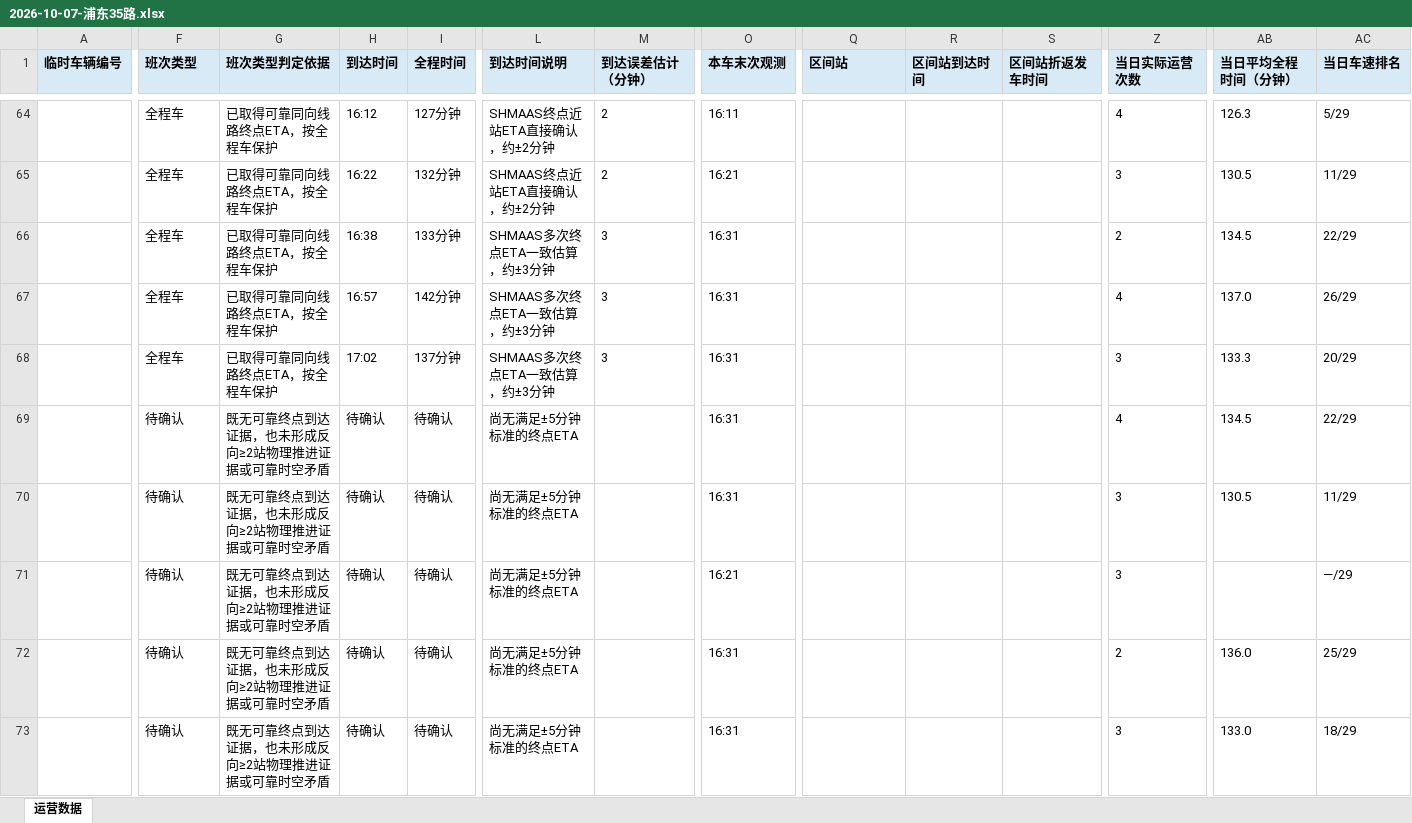
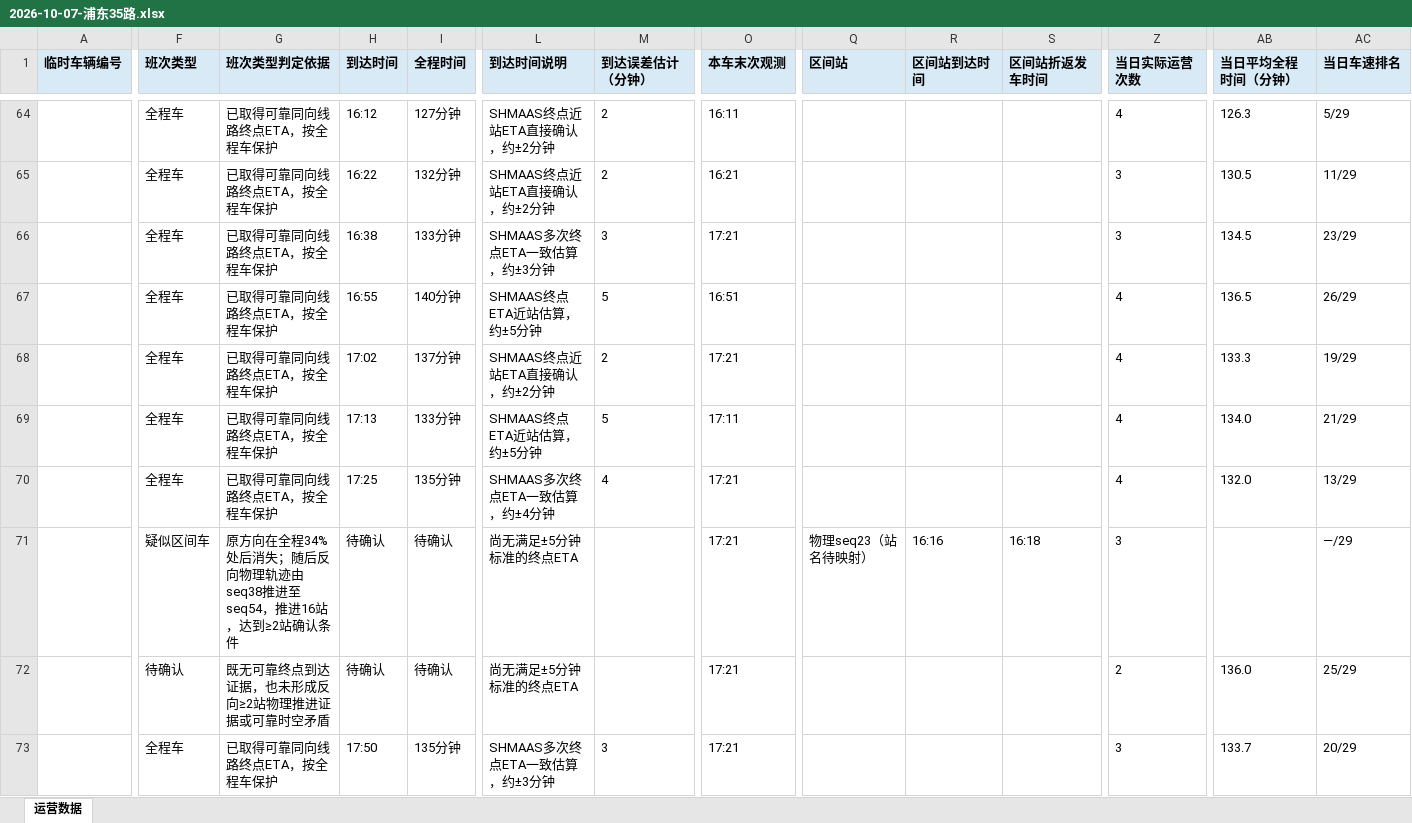
Before and after one commit to lilyQ-stack/shanghai-bus-operations, an Excel workbook: data/export/2026-10-07-浦东35路.xlsx, sheet 运营数据, drawn as a sheet; only a part is shown, gaps mark what is left out; values as stored, in another font and other column widths than the file's, no borders; removed rows and columns are numbered as before the commit, all else as after; rows hold the shown columns only; the diff covers the shown part only; the diff names each change by its address in the sheet, - before the commit and + after, or states it on an @@ line.

```diff
--- a/data/export/2026-10-07-浦东35路.xlsx (sheet 运营数据)
+++ b/data/export/2026-10-07-浦东35路.xlsx (sheet 运营数据)
-O66 (本车末次观测): 16:31
+O66 (本车末次观测): 17:21
-Z66 (当日实际运营次数): 2
+Z66 (当日实际运营次数): 3
-AC66 (当日车速排名): 22/29
+AC66 (当日车速排名): 23/29
-H67 (到达时间): 16:57
+H67 (到达时间): 16:55
-I67 (全程时间): 142分钟
+I67 (全程时间): 140分钟
-L67 (到达时间说明): SHMAAS多次终点ETA一致估算，约±3分钟
+L67 (到达时间说明): SHMAAS终点ETA近站估算，约±5分钟
-M67 (到达误差估计（分钟）): 3
+M67 (到达误差估计（分钟）): 5
-O67 (本车末次观测): 16:31
+O67 (本车末次观测): 16:51
-AB67 (当日平均全程时间（分钟）): 137.0
+AB67 (当日平均全程时间（分钟）): 136.5
-L68 (到达时间说明): SHMAAS多次终点ETA一致估算，约±3分钟
+L68 (到达时间说明): SHMAAS终点近站ETA直接确认，约±2分钟
-M68 (到达误差估计（分钟）): 3
+M68 (到达误差估计（分钟）): 2
-O68 (本车末次观测): 16:31
+O68 (本车末次观测): 17:21
-Z68 (当日实际运营次数): 3
+Z68 (当日实际运营次数): 4
-AC68 (当日车速排名): 20/29
+AC68 (当日车速排名): 19/29
-row 69:  | 待确认 | 既无可靠终点到达证据，也未形成反向≥2站物理推进证据或可靠时空矛盾 | 待确认 | 待确认 | 尚无满足±5分钟标准的终点ETA |  | 16:31 |  |  |  | 4 | 134.5 | 22/29
-row 70:  | 待确认 | 既无可靠终点到达证据，也未形成反向≥2站物理推进证据或可靠时空矛盾 | 待确认 | 待确认 | 尚无满足±5分钟标准的终点ETA |  | 16:31 |  |  |  | 3 | 130.5 | 11/29
+row 69:  | 全程车 | 已取得可靠同向线路终点ETA，按全程车保护 | 17:13 | 133分钟 | SHMAAS终点ETA近站估算，约±5分钟 | 5 | 17:11 |  |  |  | 4 | 134.0 | 21/29
+row 70:  | 全程车 | 已取得可靠同向线路终点ETA，按全程车保护 | 17:25 | 135分钟 | SHMAAS多次终点ETA一致估算，约±4分钟 | 4 | 17:21 |  |  |  | 4 | 132.0 | 13/29
-F71 (班次类型): 待确认
+F71 (班次类型): 疑似区间车
-G71 (班次类型判定依据): 既无可靠终点到达证据，也未形成反向≥2站物理推进证据或可靠时空矛盾
+G71 (班次类型判定依据): 原方向在全程34%处后消失；随后反向物理轨迹由seq38推进至seq54，推进16站，达到≥2站确认条件
-O71 (本车末次观测): 16:21
+O71 (本车末次观测): 17:21
-Q71 (区间站): (empty)
+Q71 (区间站): 物理seq23（站名待映射）
-R71 (区间站到达时间): (empty)
+R71 (区间站到达时间): 16:16
-S71 (区间站折返发车时间): (empty)
+S71 (区间站折返发车时间): 16:18
-O72 (本车末次观测): 16:31
+O72 (本车末次观测): 17:21
-row 73:  | 待确认 | 既无可靠终点到达证据，也未形成反向≥2站物理推进证据或可靠时空矛盾 | 待确认 | 待确认 | 尚无满足±5分钟标准的终点ETA |  | 16:31 |  |  |  | 3 | 133.0 | 18/29
+row 73:  | 全程车 | 已取得可靠同向线路终点ETA，按全程车保护 | 17:50 | 135分钟 | SHMAAS多次终点ETA一致估算，约±3分钟 | 3 | 17:21 |  |  |  | 3 | 133.7 | 20/29
```
Also changed, not shown: 6 added rows and 113 edited cells elsewhere in this sheet, data/export/2026-10-07-182路.xlsx, data/export/2026-10-07-operations.xlsx, 7 other files.
